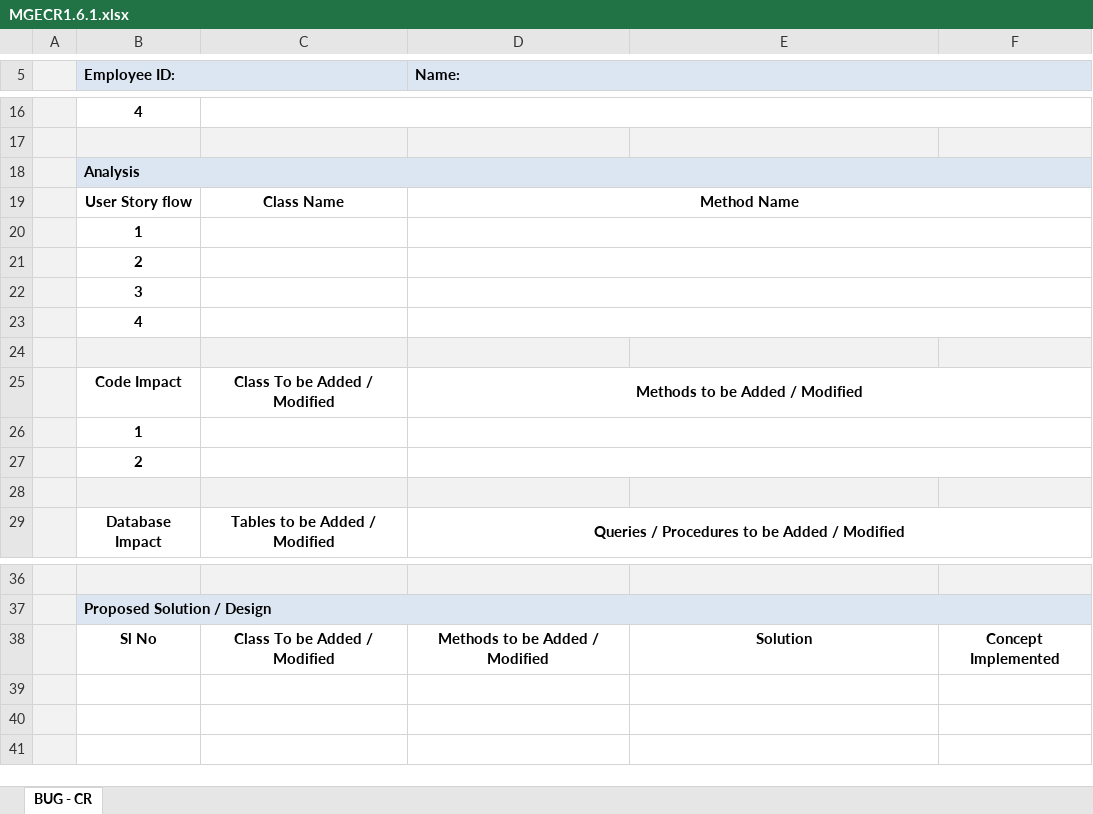
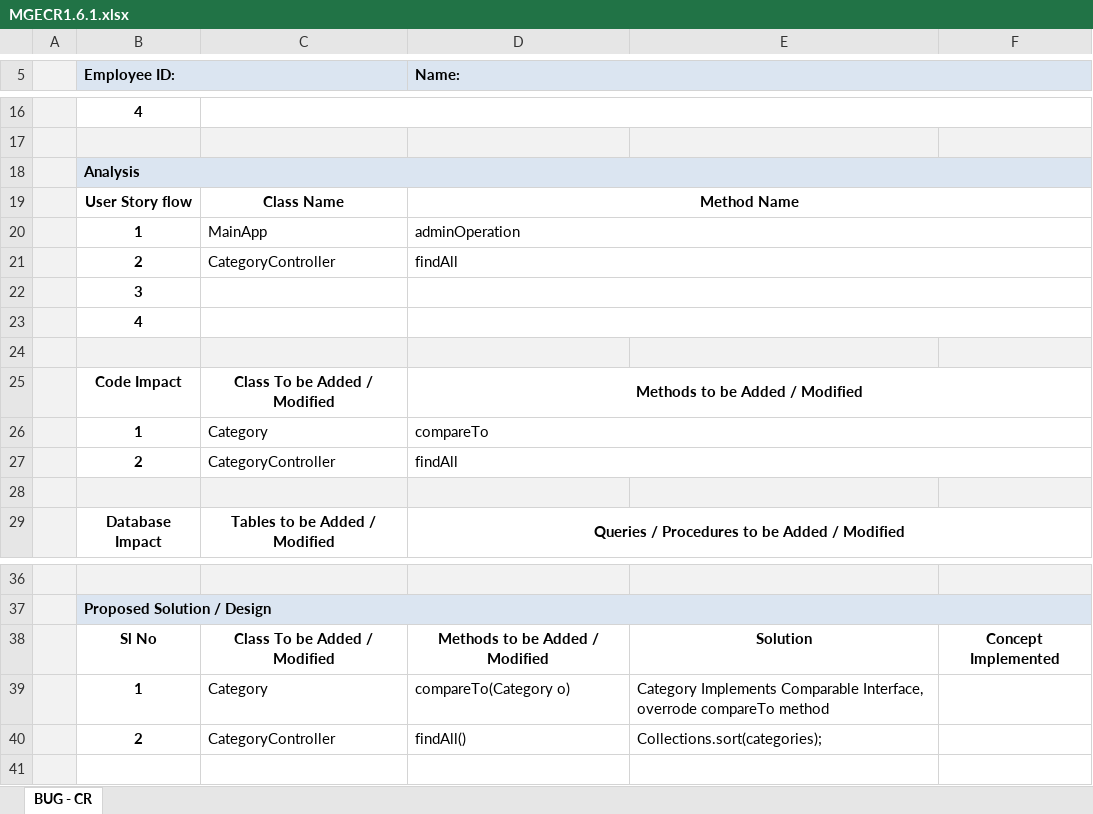
Before and after one commit to cldaly/OnlineRetailProjectMaintenance, an Excel workbook: Online Retail Project Modules/Module 1/MGECR1.6/MGECR1.6.1.xlsx, sheet BUG - CR, drawn as a sheet; only a part is shown, gaps mark what is left out; values as stored, in another font and other column widths than the file's, no borders; charts and pictures not drawn; removed rows and columns are numbered as before the commit, all else as after; the diff names each change by its address in the sheet, - before the commit and + after, or states it on an @@ line.

```diff
--- a/Online Retail Project Modules/Module 1/MGECR1.6/MGECR1.6.1.xlsx (sheet BUG - CR)
+++ b/Online Retail Project Modules/Module 1/MGECR1.6/MGECR1.6.1.xlsx (sheet BUG - CR)
-row 20:  | 1
-row 21:  | 2
+row 20:  | 1 | MainApp | adminOperation
+row 21:  | 2 | CategoryController | findAll
-row 26:  | 1
-row 27:  | 2
+row 26:  | 1 | Category | compareTo
+row 27:  | 2 | CategoryController | findAll
-row 39: (empty)
+row 39:  | 1 | Category | compareTo(Category o) | Category Implements Comparable Interface, overrode compareTo method
-row 40: (empty)
+row 40:  | 2 | CategoryController | findAll() | Collections.sort(categories);
```
Also changed, not shown: charts or pictures, Online Retail Project Modules/Module 1/MGECR1.5/MGECR1.5.1.xlsx, Online Retail Project Modules/Module 1/MGECR1.9/MGECR1.9.1.xlsx, 10 other files.
